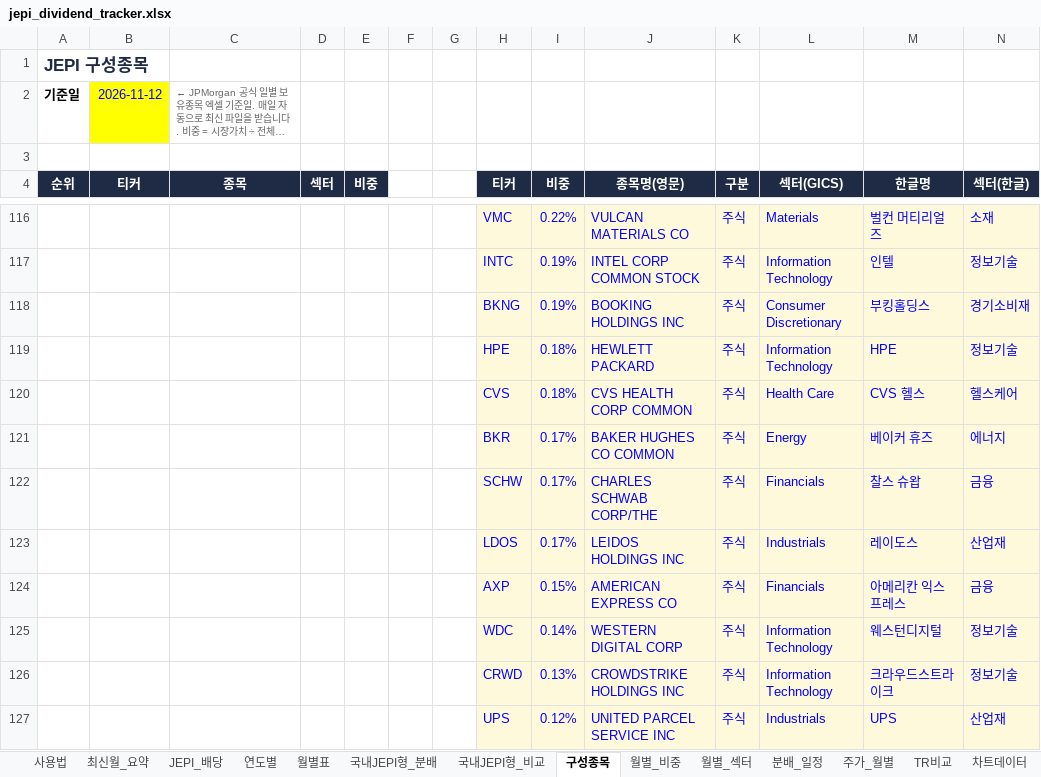
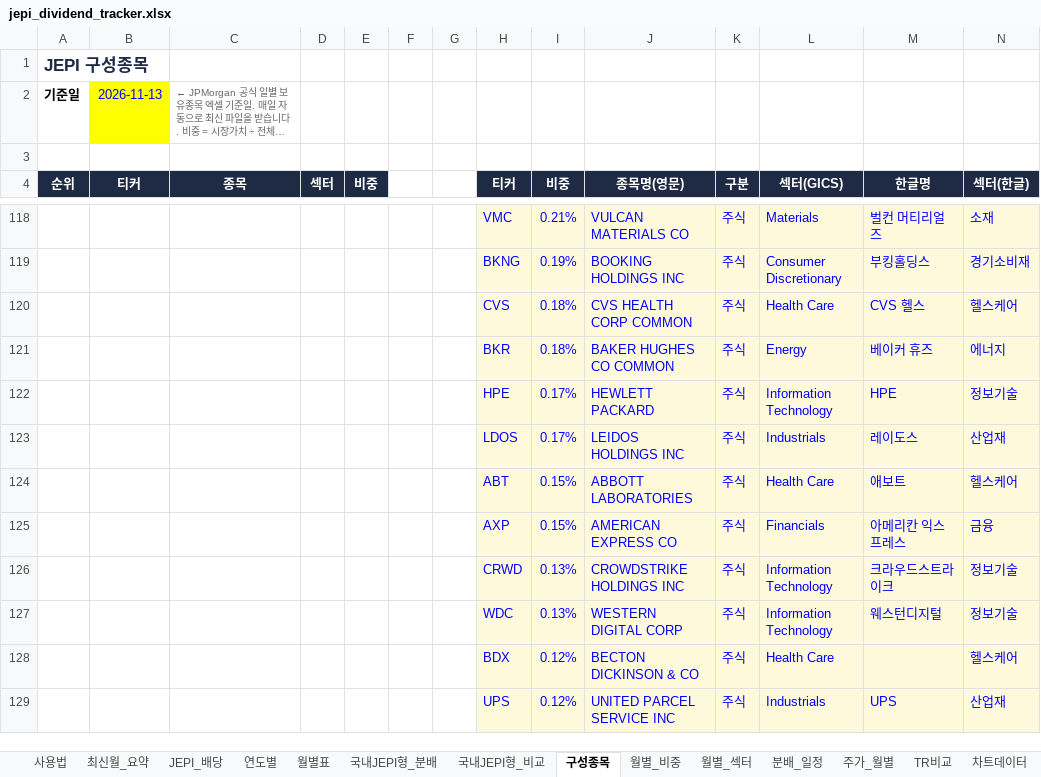
Before and after one commit to ttokjaeTV/jepi-tracker, an Excel workbook: downloads/jepi_dividend_tracker.xlsx, sheet 구성종목, drawn as a sheet; only a part is shown, gaps mark what is left out; long unchanged cells end in …; values as stored, in another font and other column widths than the file's, no borders; charts and pictures not drawn; removed rows and columns are numbered as before the commit, all else as after; the diff covers the shown part only; the diff names each change by its address in the sheet, - before the commit and + after, or states it on an @@ line.

```diff
--- a/downloads/jepi_dividend_tracker.xlsx (sheet 구성종목)
+++ b/downloads/jepi_dividend_tracker.xlsx (sheet 구성종목)
-B2 (티커): 2026-11-12
+B2 (티커): 2026-11-13
-I118 (비중): 0.22%
+I118 (비중): 0.21%
-row 117:  |  |  |  |  |  |  | INTC | 0.19% | INTEL CORP COMMON STOCK | 주식 | Information Technology | 인텔 | 정보기술
-row 119:  |  |  |  |  |  |  | HPE | 0.18% | HEWLETT PACKARD | 주식 | Information Technology | HPE | 정보기술
-I121 (비중): 0.17%
+I121 (비중): 0.18%
-row 122:  |  |  |  |  |  |  | SCHW | 0.17% | CHARLES SCHWAB CORP/THE | 주식 | Financials | 찰스 슈왑 | 금융
+row 122:  |  |  |  |  |  |  | HPE | 0.17% | HEWLETT PACKARD | 주식 | Information Technology | HPE | 정보기술
+row 124:  |  |  |  |  |  |  | ABT | 0.15% | ABBOTT LABORATORIES | 주식 | Health Care | 애보트 | 헬스케어
-row 125:  |  |  |  |  |  |  | WDC | 0.14% | WESTERN DIGITAL CORP | 주식 | Information Technology | 웨스턴디지털 | 정보기술
+row 127:  |  |  |  |  |  |  | WDC | 0.13% | WESTERN DIGITAL CORP | 주식 | Information Technology | 웨스턴디지털 | 정보기술
+row 128:  |  |  |  |  |  |  | BDX | 0.12% | BECTON DICKINSON & CO | 주식 | Health Care |  | 헬스케어
```
Also changed, not shown: 32 added rows, 32 removed rows, 1 moved row, 65 edited cells and cell formats elsewhere in this sheet, sheet 최신월_요약, sheet 사용법, 2 other files.
